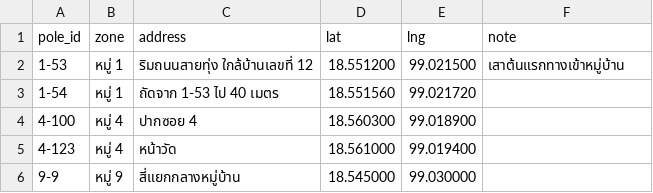
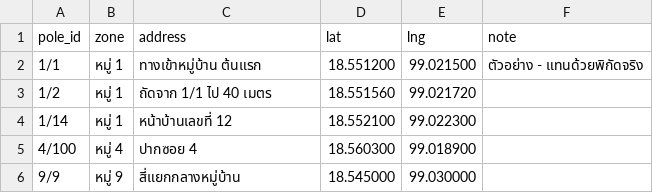
Before and after one commit to chaiprompanawit-alt/test_saofi_QR, a CSV file: apps_script/poles_template.csv, drawn as a sheet.

```diff
--- a/apps_script/poles_template.csv
+++ b/apps_script/poles_template.csv
@@ -1,6 +1,6 @@
 pole_id,zone,address,lat,lng,note
-1-53,หมู่ 1,ริมถนนสายทุ่ง ใกล้บ้านเลขที่ 12,18.551200,99.021500,เสาต้นแรกทางเข้าหมู่บ้าน
-1-54,หมู่ 1,ถัดจาก 1-53 ไป 40 เมตร,18.551560,99.021720,
-4-100,หมู่ 4,ปากซอย 4,18.560300,99.018900,
-4-123,หมู่ 4,หน้าวัด,18.561000,99.019400,
-9-9,หมู่ 9,สี่แยกกลางหมู่บ้าน,18.545000,99.030000,
+1/1,หมู่ 1,ทางเข้าหมู่บ้าน ต้นแรก,18.551200,99.021500,ตัวอย่าง - แทนด้วยพิกัดจริง
+1/2,หมู่ 1,ถัดจาก 1/1 ไป 40 เมตร,18.551560,99.021720,
+1/14,หมู่ 1,หน้าบ้านเลขที่ 12,18.552100,99.022300,
+4/100,หมู่ 4,ปากซอย 4,18.560300,99.018900,
+9/9,หมู่ 9,สี่แยกกลางหมู่บ้าน,18.545000,99.030000,
```
Also changed, not shown: 7 other files.
